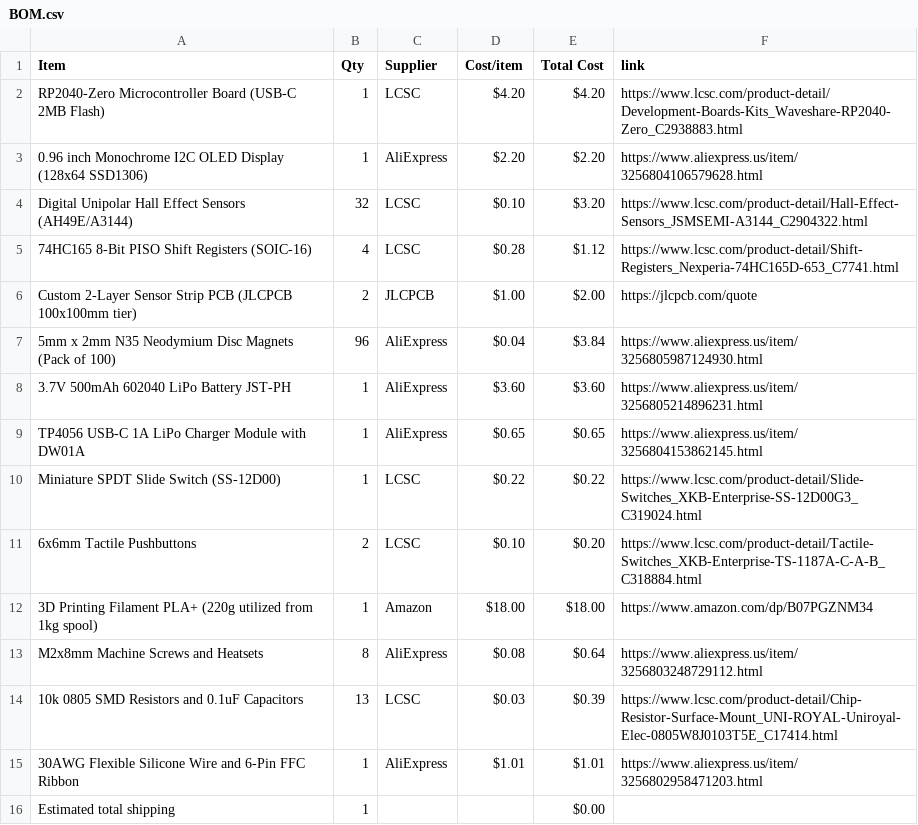
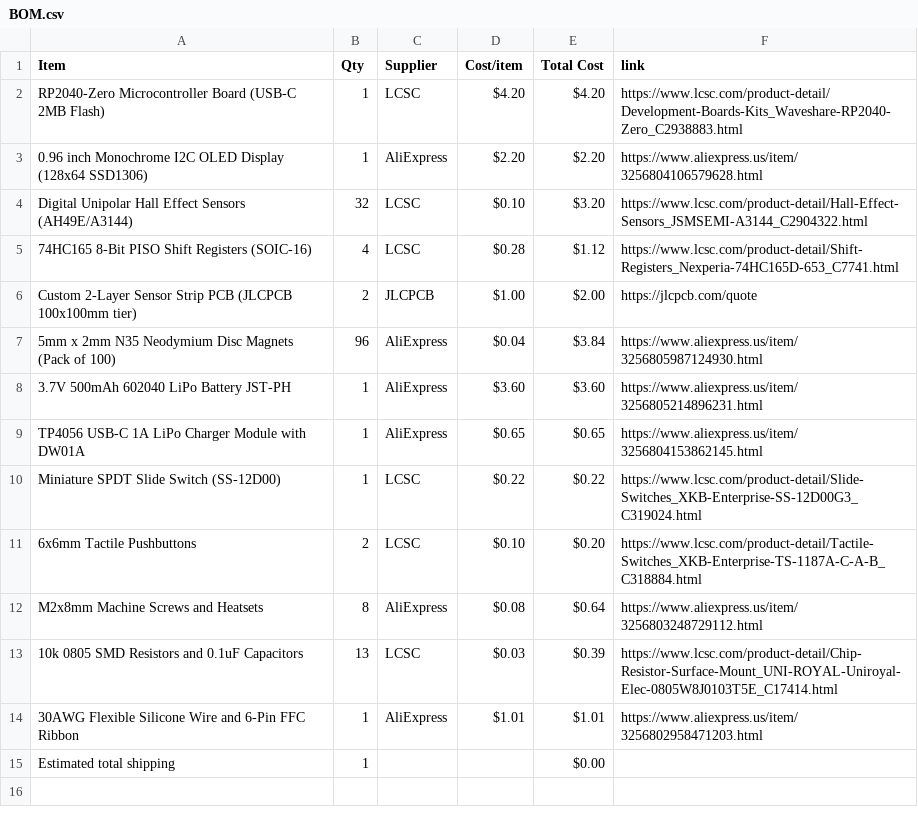
Before and after one commit to BobDaBanana27/Supreme-Chess-Set, a CSV file: BOM.csv, drawn as a sheet; the diff names each change by its address in the sheet, - before the commit and + after, or states it on an @@ line.

Commit message:
Sync Magnetic & portable Chess set. from Half Life

```diff
--- a/BOM.csv
+++ b/BOM.csv
-row 12: 3D Printing Filament PLA+ (220g utilized from 1kg spool) | 1 | Amazon | $18.00 | $18.00 | https://www.amazon.com/dp/B07PGZNM34
```
